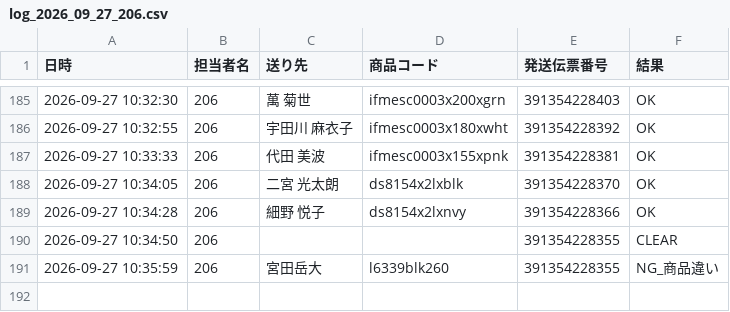
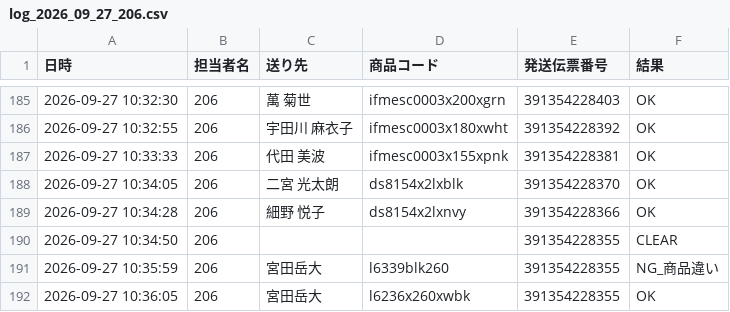
Before and after one commit to hirono-s1015/picking-app, a CSV file: logs/log_2026_09_27_206.csv, drawn as a sheet; only a part is shown, gaps mark what is left out.

Commit message:
[log] 391354228355 OK

```diff
--- a/logs/log_2026_09_27_206.csv
+++ b/logs/log_2026_09_27_206.csv
@@ -191 +191,2 @@
 2026-09-27 10:35:59,206,宮田岳大,l6339blk260,391354228355,NG_商品違い
+2026-09-27 10:36:05,206,宮田岳大,l6236x260xwbk,391354228355,OK
```
